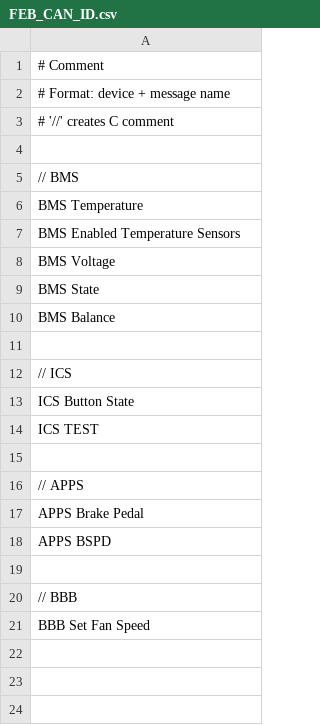
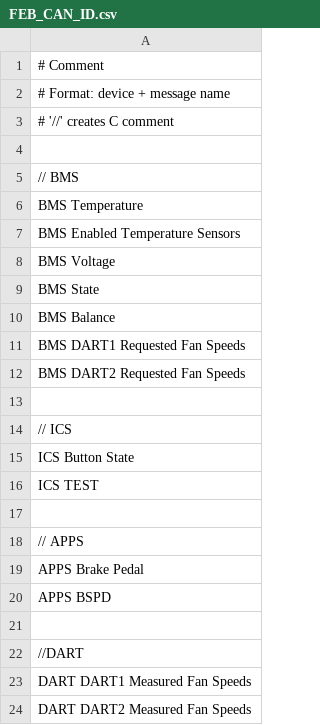
Before and after one commit to Formula-Electric-Berkeley/FEB_Firmware_SN3, a CSV file: CAN_Library/FEB_CAN_ID.csv, drawn as a sheet.

Commit message:
added DART CAN messages:

```diff
--- a/CAN_Library/FEB_CAN_ID.csv
+++ b/CAN_Library/FEB_CAN_ID.csv
@@ -10,2 +10,4 @@ BMS State
 BMS Balance
+BMS DART1 Requested Fan Speeds
+BMS DART2 Requested Fan Speeds
 
@@ -19,3 +21,4 @@ APPS BSPD
 
-// BBB
-BBB Set Fan Speed
+//DART
+DART DART1 Measured Fan Speeds
+DART DART2 Measured Fan Speeds
```
Also changed, not shown: 2 other files.
